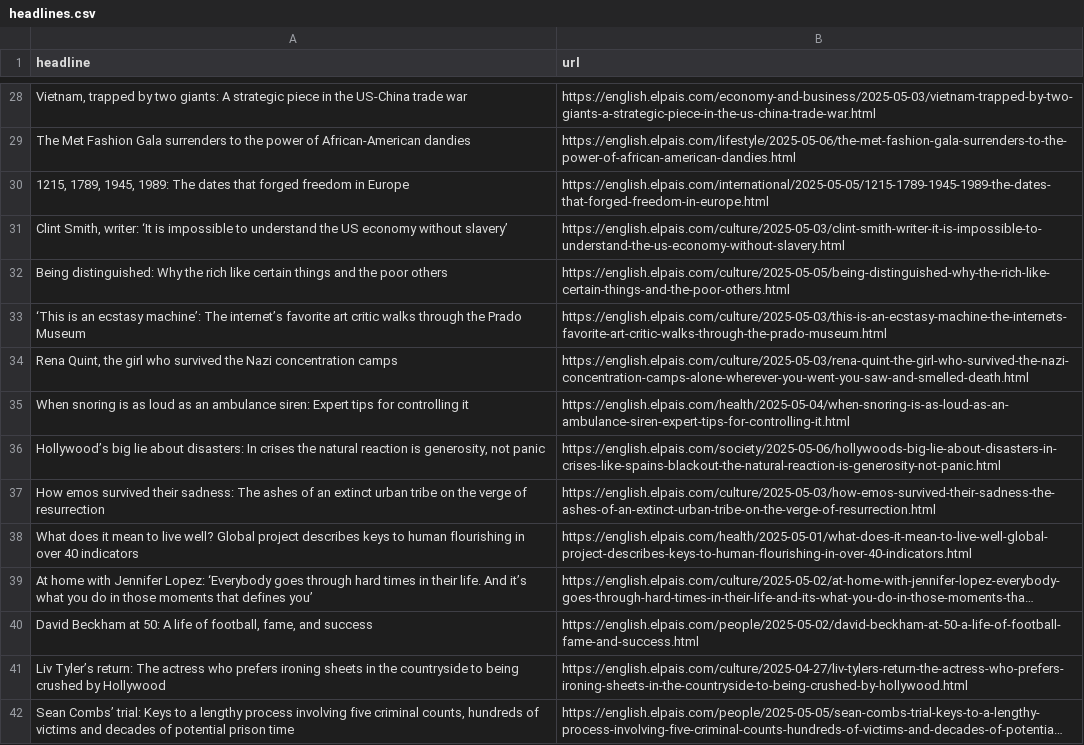
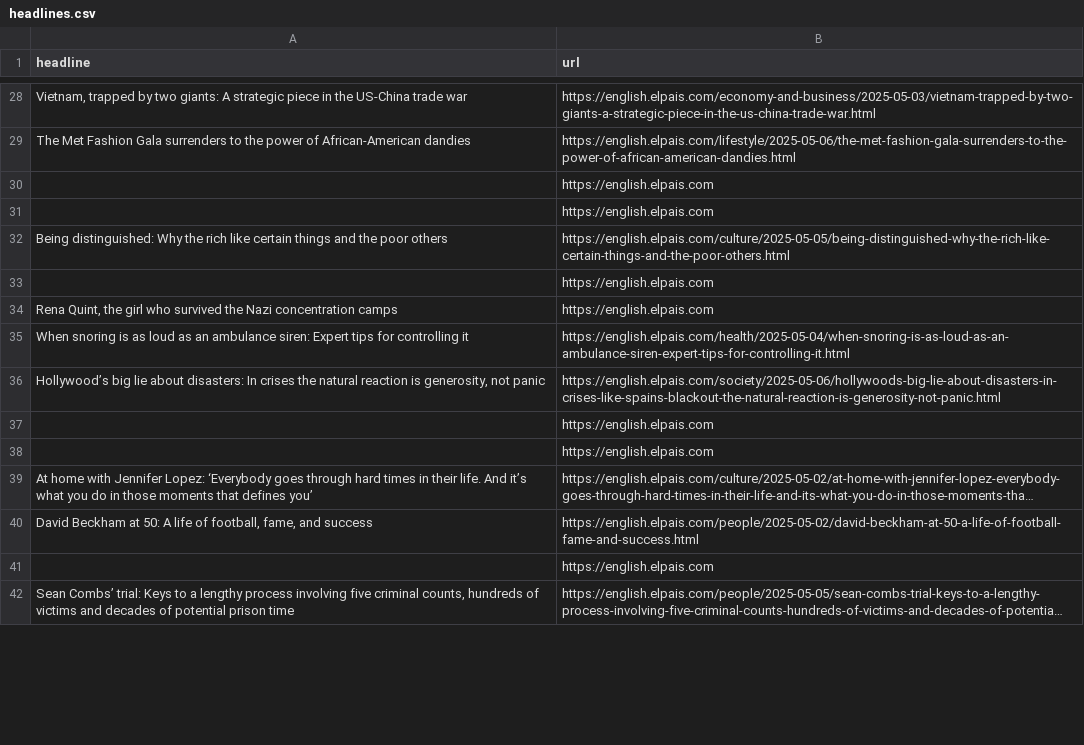
Before and after one commit to adiel3/el-pais-autoscraper, a CSV file: headlines.csv, drawn as a sheet; only a part is shown, gaps mark what is left out; long unchanged cells end in …; removed rows and columns are numbered as before the commit, all else as after; the diff covers the shown part only; the diff names each change by its address in the sheet, - before the commit and + after, or states it on an @@ line.

```diff
--- a/headlines.csv
+++ b/headlines.csv
-row 30: 1215, 1789, 1945, 1989: The dates that forged freedom in Europe | https://english.elpais.com/international/2025-05-05/1215-1789-1945-1989-the-dates-that-forged-freedom-in-europe.html
-row 31: Clint Smith, writer: ‘It is impossible to understand the US economy without slavery’ | https://english.elpais.com/culture/2025-05-03/clint-smith-writer-it-is-impossible-to-understand-the-us-economy-without-slavery.html
+row 30:  | https://english.elpais.com
+row 31:  | https://english.elpais.com
-row 33: ‘This is an ecstasy machine’: The internet’s favorite art critic walks through the Prado Museum | https://english.elpais.com/culture/2025-05-03/this-is-an-ecstasy-machine-the-internets-favorite-art-critic-walks-through-the-prado-museum.html
+row 33:  | https://english.elpais.com
-B34 (url): https://english.elpais.com/culture/2025-05-03/rena-quint-the-girl-who-survived-the-nazi-concentration-camps-alone-wherever-you-went-you-saw-and-smelled-death.html
+B34 (url): https://english.elpais.com
-row 37: How emos survived their sadness: The ashes of an extinct urban tribe on the verge of resurrection | https://english.elpais.com/culture/2025-05-03/how-emos-survived-their-sadness-the-ashes-of-an-extinct-urban-tribe-on-the-verge-of-resurrection.html
-row 38: What does it mean to live well? Global project describes keys to human flourishing in over 40 indicators | https://english.elpais.com/health/2025-05-01/what-does-it-mean-to-live-well-global-project-describes-keys-to-human-flourishing-in-over-40-indicators.html
+row 37:  | https://english.elpais.com
+row 38:  | https://english.elpais.com
-row 41: Liv Tyler’s return: The actress who prefers ironing sheets in the countryside to being crushed by Hollywood | https://english.elpais.com/culture/2025-04-27/liv-tylers-return-the-actress-who-prefers-ironing-sheets-in-the-countryside-to-being-crushed-by-hollywood.html
+row 41:  | https://english.elpais.com
```
Also changed, not shown: 17 added rows, 17 removed rows and 4 edited cells elsewhere in this file.
